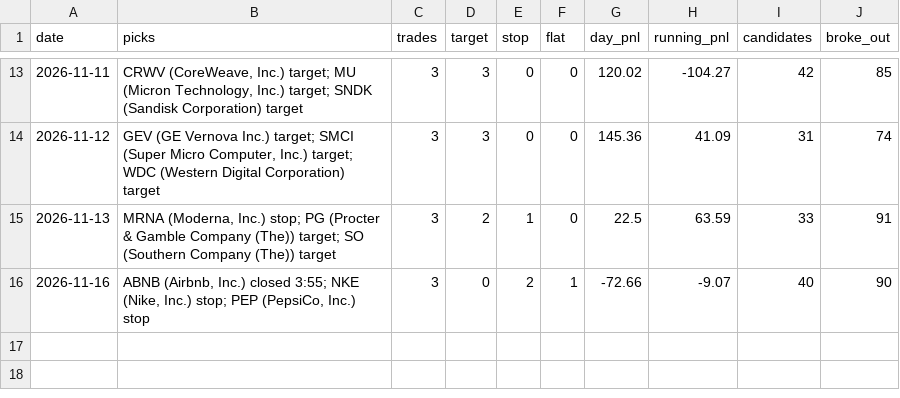
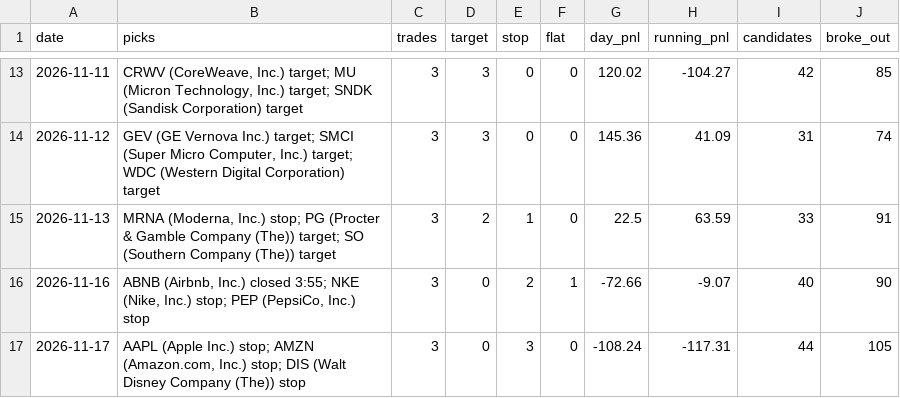
Before and after one commit to Adit0396/AlgoTrading, a CSV file: forward-test-data/daily.csv, drawn as a sheet; only a part is shown, gaps mark what is left out; the diff names each change by its address in the sheet, - before the commit and + after, or states it on an @@ line.

```diff
--- a/forward-test-data/daily.csv
+++ b/forward-test-data/daily.csv
+row 17: 2026-11-17 | AAPL (Apple Inc.) stop; AMZN (Amazon.com, Inc.) stop; DIS (Walt Disney Company (The)) stop | 3 | 0 | 3 | 0 | -108.24 | -117.31 | 44 | 105
```
Also changed, not shown: forward-test-data/results.csv, 5 other files.
